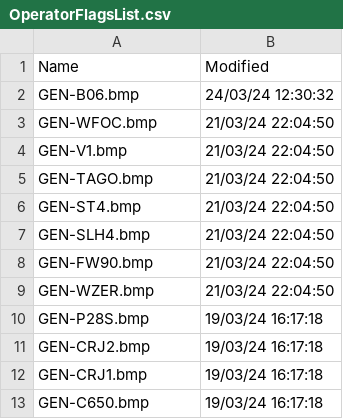
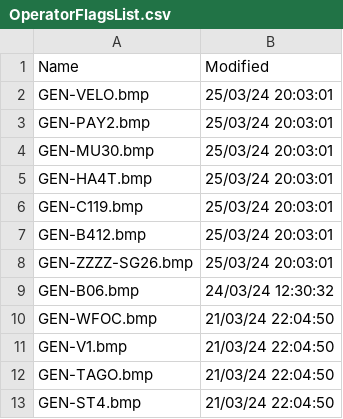
Before and after one commit to rikgale/VRSOperatorFlags, a CSV file: OperatorFlagsList.csv, drawn as a sheet; only a part is shown; the shorter side is filled out with more unchanged rows; the diff names each change by its address in the sheet, - before the commit and + after, or states it on an @@ line.

```diff
--- a/OperatorFlagsList.csv
+++ b/OperatorFlagsList.csv
+row 2: GEN-VELO.bmp | 25/03/24 20:03:01
+row 3: GEN-PAY2.bmp | 25/03/24 20:03:01
+row 4: GEN-MU30.bmp | 25/03/24 20:03:01
+row 5: GEN-HA4T.bmp | 25/03/24 20:03:01
+row 6: GEN-C119.bmp | 25/03/24 20:03:01
+row 7: GEN-B412.bmp | 25/03/24 20:03:01
+row 8: GEN-ZZZZ-SG26.bmp | 25/03/24 20:03:01
```
Also changed, not shown: Silhouettes.csv, 2 other files.
